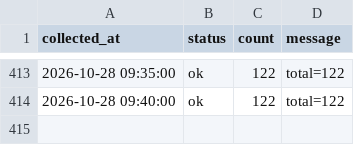
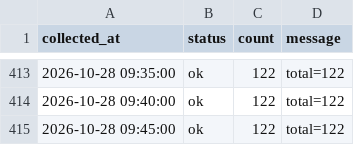
Before and after one commit to DylanKimGabia/jariisseoul-data, a CSV file: data/log.csv, drawn as a sheet; only a part is shown, gaps mark what is left out; the diff names each change by its address in the sheet, - before the commit and + after, or states it on an @@ line.

Commit message:
data: 2026-10-28 09:45

```diff
--- a/data/log.csv
+++ b/data/log.csv
+row 415: 2026-10-28 09:45:00 | ok | 122 | total=122
```
Also changed, not shown: 1 other file.
